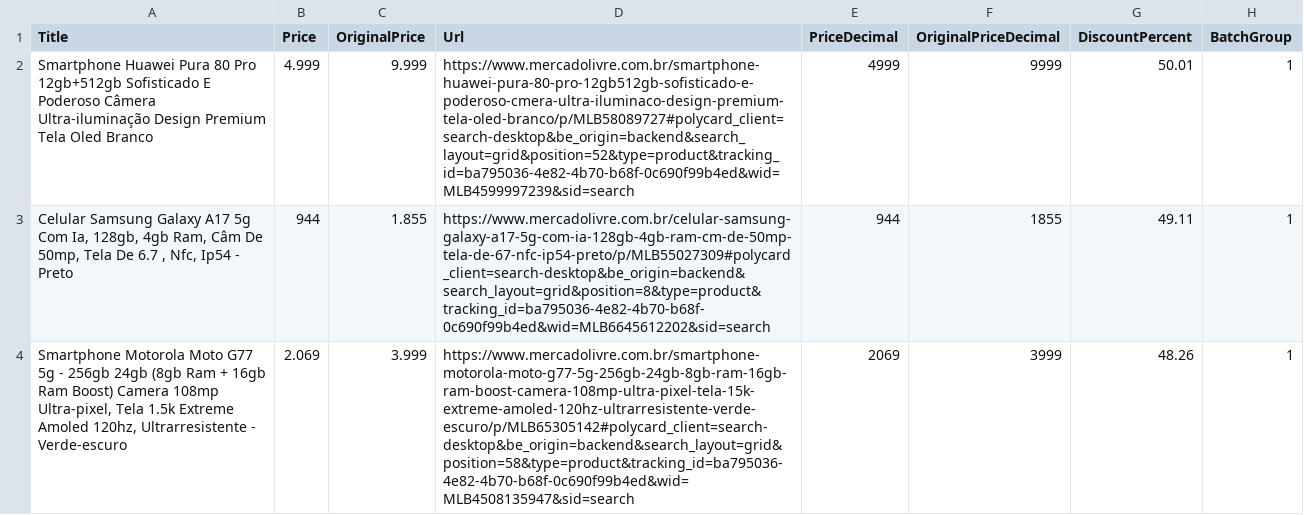
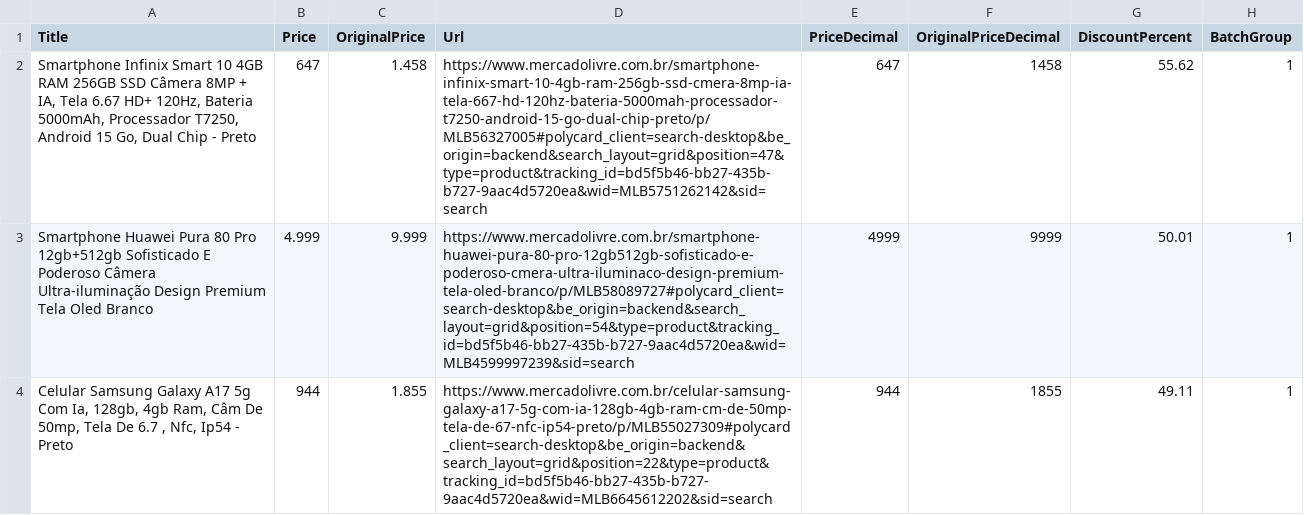
Before and after one commit to paulovitorlr/RastreadorDePromocoes, a CSV file: RastreadorDePromocoes/bin/Debug/net10.0/output/lote_01.csv, drawn as a sheet.

```diff
--- a/RastreadorDePromocoes/bin/Debug/net10.0/output/lote_01.csv
+++ b/RastreadorDePromocoes/bin/Debug/net10.0/output/lote_01.csv
@@ -1,4 +1,4 @@
 Title,Price,OriginalPrice,Url,PriceDecimal,OriginalPriceDecimal,DiscountPercent,BatchGroup
-Smartphone Huawei Pura 80 Pro 12gb+512gb Sofisticado E Poderoso Câmera Ultra-iluminação Design Premium Tela Oled Branco,4.999,9.999,https://www.mercadolivre.com.br/smartphone-huawei-pura-80-pro-12gb512gb-sofisticado-e-poderoso-cmera-ultra-iluminaco-design-premium-tela-oled-branco/p/MLB58089727#polycard_client=search-desktop&be_origin=backend&search_layout=grid&position=52&type=product&tracking_id=ba795036-4e82-4b70-b68f-0c690f99b4ed&wid=MLB4599997239&sid=search,4999,9999,50.01,1
-"Celular Samsung Galaxy A17 5g Com Ia, 128gb, 4gb Ram, Câm De 50mp, Tela De 6.7 , Nfc, Ip54 - Preto",944,1.855,https://www.mercadolivre.com.br/celular-samsung-galaxy-a17-5g-com-ia-128gb-4gb-ram-cm-de-50mp-tela-de-67-nfc-ip54-preto/p/MLB55027309#polycard_client=search-desktop&be_origin=backend&search_layout=grid&position=8&type=product&tracking_id=ba795036-4e82-4b70-b68f-0c690f99b4ed&wid=MLB6645612202&sid=search,944,1855,49.11,1
-"Smartphone Motorola Moto G77 5g - 256gb 24gb (8gb Ram + 16gb Ram Boost) Camera 108mp Ultra-pixel, Tela 1.5k Extreme Amoled 120hz, Ultrarresistente - Verde-escuro",2.069,3.999,https://www.mercadolivre.com.br/smartphone-motorola-moto-g77-5g-256gb-24gb-8gb-ram-16gb-ram-boost-camera-108mp-ultra-pixel-tela-15k-extreme-amoled-120hz-ultrarresistente-verde-escuro/p/MLB65305142#polycard_client=search-desktop&be_origin=backend&search_layout=grid&position=58&type=product&tracking_id=ba795036-4e82-4b70-b68f-0c690f99b4ed&wid=MLB4508135947&sid=search,2069,3999,48.26,1
+"Smartphone Infinix Smart 10 4GB RAM 256GB SSD Câmera 8MP + IA, Tela 6.67 HD+ 120Hz, Bateria 5000mAh, Processador T7250, Android 15 Go, Dual Chip - Preto",647,1.458,https://www.mercadolivre.com.br/smartphone-infinix-smart-10-4gb-ram-256gb-ssd-cmera-8mp-ia-tela-667-hd-120hz-bateria-5000mah-processador-t7250-android-15-go-dual-chip-preto/p/MLB56327005#polycard_client=search-desktop&be_origin=backend&search_layout=grid&position=47&type=product&tracking_id=bd5f5b46-bb27-435b-b727-9aac4d5720ea&wid=MLB5751262142&sid=search,647,1458,55.62,1
+Smartphone Huawei Pura 80 Pro 12gb+512gb Sofisticado E Poderoso Câmera Ultra-iluminação Design Premium Tela Oled Branco,4.999,9.999,https://www.mercadolivre.com.br/smartphone-huawei-pura-80-pro-12gb512gb-sofisticado-e-poderoso-cmera-ultra-iluminaco-design-premium-tela-oled-branco/p/MLB58089727#polycard_client=search-desktop&be_origin=backend&search_layout=grid&position=54&type=product&tracking_id=bd5f5b46-bb27-435b-b727-9aac4d5720ea&wid=MLB4599997239&sid=search,4999,9999,50.01,1
+"Celular Samsung Galaxy A17 5g Com Ia, 128gb, 4gb Ram, Câm De 50mp, Tela De 6.7 , Nfc, Ip54 - Preto",944,1.855,https://www.mercadolivre.com.br/celular-samsung-galaxy-a17-5g-com-ia-128gb-4gb-ram-cm-de-50mp-tela-de-67-nfc-ip54-preto/p/MLB55027309#polycard_client=search-desktop&be_origin=backend&search_layout=grid&position=22&type=product&tracking_id=bd5f5b46-bb27-435b-b727-9aac4d5720ea&wid=MLB6645612202&sid=search,944,1855,49.11,1
```
Also changed, not shown: RastreadorDePromocoes/bin/Debug/net10.0/output/ranking_completo.csv, 33 other files.
